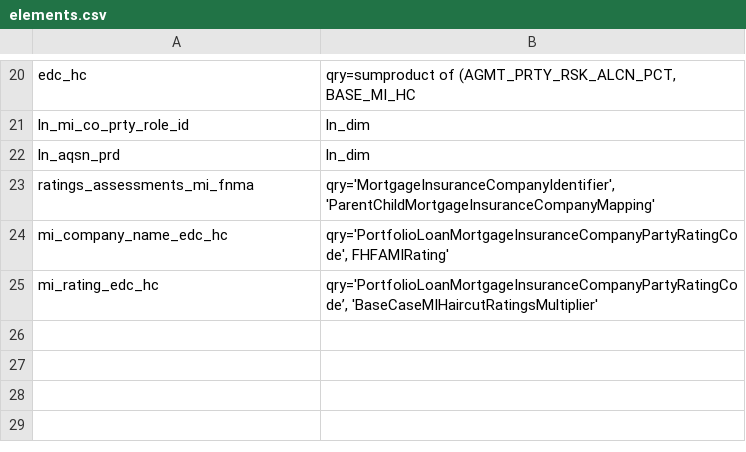
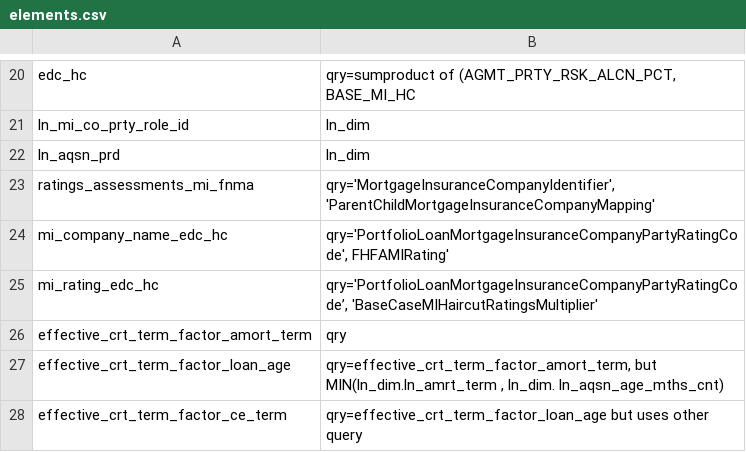
Before and after one commit to ebrire/neo4j, a CSV file: elements.csv, drawn as a sheet; only a part is shown, gaps mark what is left out.

Commit message:
Update elements.csv

```diff
--- a/elements.csv
+++ b/elements.csv
@@ -25 +25,4 @@ mi_company_name_edc_hc,"qry='PortfolioLoanMortgageInsuranceCompanyPartyRatingCod
 mi_rating_edc_hc,"qry='PortfolioLoanMortgageInsuranceCompanyPartyRatingCode’, 'BaseCaseMIHaircutRatingsMultiplier'"
+effective_crt_term_factor_amort_term,qry
+effective_crt_term_factor_loan_age,"qry=effective_crt_term_factor_amort_term, but MIN(ln_dim.ln_amrt_term , ln_dim. ln_aqsn_age_mths_cnt)"
+effective_crt_term_factor_ce_term,"qry=effective_crt_term_factor_loan_age but uses other query"
```
